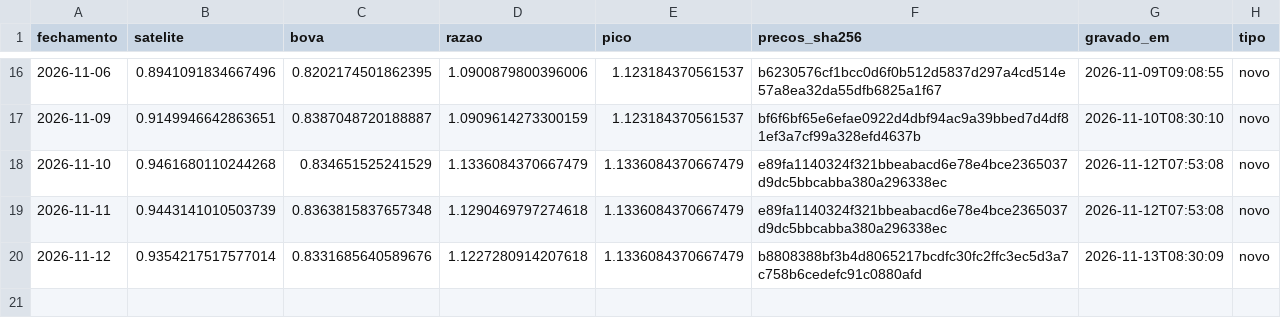
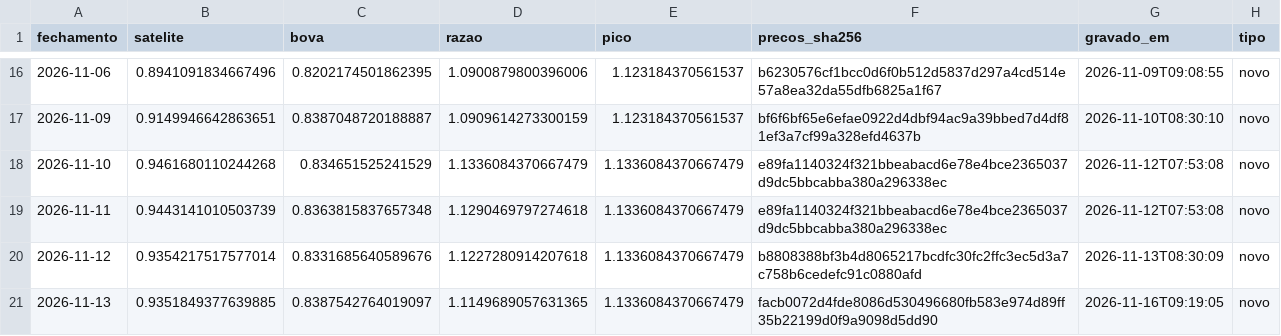
Before and after one commit to GabrielScript/Portfolio-Optimization, a CSV file: paper/diario.csv, drawn as a sheet; only a part is shown, gaps mark what is left out.

Commit message:
paper: diário do fechamento de 13/11/2026

```diff
--- a/paper/diario.csv
+++ b/paper/diario.csv
@@ -20 +20,2 @@ fechamento,satelite,bova,razao,pico,precos_sha256,gravado_em,tipo
 2026-11-12,0.9354217517577014,0.8331685640589676,1.1227280914207618,1.1336084370667479,b8808388bf3b4d8065217bcdfc30fc2ffc3ec5d3a7c758b6cedefc91c0880afd,2026-11-13T08:30:09,novo
+2026-11-13,0.9351849377639885,0.8387542764019097,1.1149689057631365,1.1336084370667479,facb0072d4fde8086d530496680fb583e974d89ff35b22199d0f9a9098d5dd90,2026-11-16T09:19:05,novo
```
